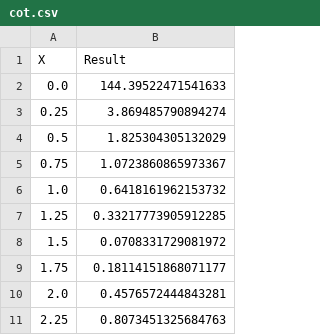
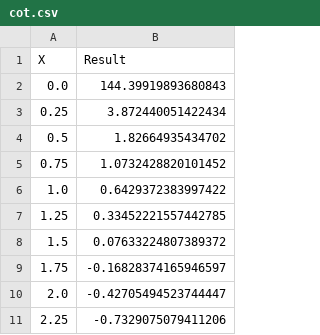
Before and after one commit to Zerumi-ITMO-Related/test2_050325_6661, a CSV file: prog_out/cot.csv, drawn as a sheet.

```diff
--- a/prog_out/cot.csv
+++ b/prog_out/cot.csv
@@ -1,11 +1,11 @@
 X, Result
-0.0, 144.39522471541633
-0.25, 3.869485790894274
-0.5, 1.825304305132029
-0.75, 1.0723860865973367
-1.0, 0.6418161962153732
-1.25, 0.33217773905912285
-1.5, 0.0708331729081972
-1.75, 0.18114151868071177
-2.0, 0.4576572444843281
-2.25, 0.8073451325684763
+0.0, 144.39919893680843
+0.25, 3.872440051422434
+0.5, 1.82664935434702
+0.75, 1.0732428820101452
+1.0, 0.6429372383997422
+1.25, 0.33452221557442785
+1.5, 0.07633224807389372
+1.75, -0.16828374165946597
+2.0, -0.42705494523744447
+2.25, -0.7329075079411206
```
Also changed, not shown: prog_out/cos.csv, prog_out/f-large.csv, 3 other files.
